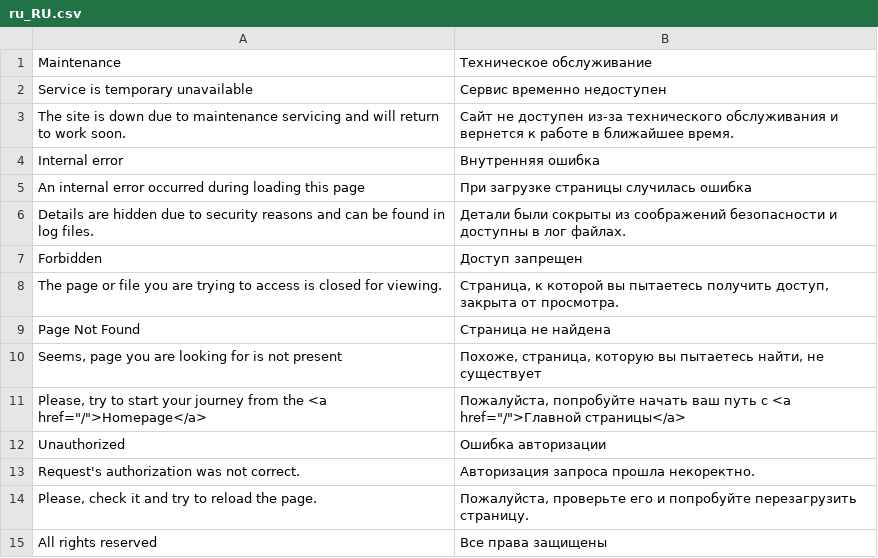
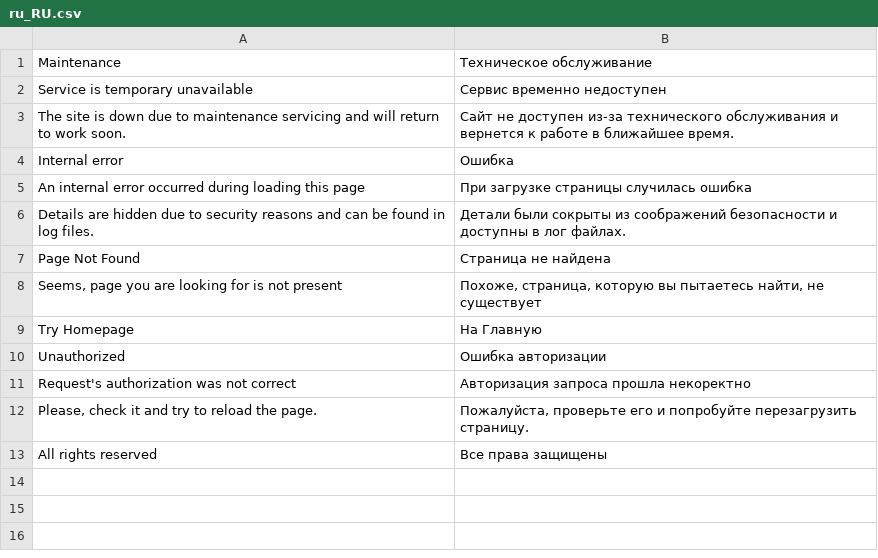
Before and after one commit to vchychuzhko/alcotimer, a CSV file: app/code/Awesome/Framework/i18n/ru_RU.csv, drawn as a sheet.

```diff
--- a/app/code/Awesome/Framework/i18n/ru_RU.csv
+++ b/app/code/Awesome/Framework/i18n/ru_RU.csv
@@ -3,12 +3,10 @@
 "The site is down due to maintenance servicing and will return to work soon.","Сайт не доступен из-за технического обслуживания и вернется к работе в ближайшее время."
-"Internal error","Внутренняя ошибка"
+"Internal error","Ошибка"
 "An internal error occurred during loading this page","При загрузке страницы случилась ошибка"
 "Details are hidden due to security reasons and can be found in log files.","Детали были сокрыты из соображений безопасности и доступны в лог файлах."
-"Forbidden","Доступ запрещен"
-"The page or file you are trying to access is closed for viewing.","Страница, к которой вы пытаетесь получить доступ, закрыта от просмотра."
 "Page Not Found","Страница не найдена"
 "Seems, page you are looking for is not present","Похоже, страница, которую вы пытаетесь найти, не существует"
-"Please, try to start your journey from the <a href=""/"">Homepage</a>","Пожалуйста, попробуйте начать ваш путь с <a href=""/"">Главной страницы</a>"
+"Try Homepage","На Главную"
 "Unauthorized","Ошибка авторизации"
-"Request's authorization was not correct.","Авторизация запроса прошла некоректно."
+"Request's authorization was not correct","Авторизация запроса прошла некоректно"
 "Please, check it and try to reload the page.","Пожалуйста, проверьте его и попробуйте перезагрузить страницу."
```
Also changed, not shown: app/code/Awesome/Framework/i18n/uk_UA.csv, 30 other files.
